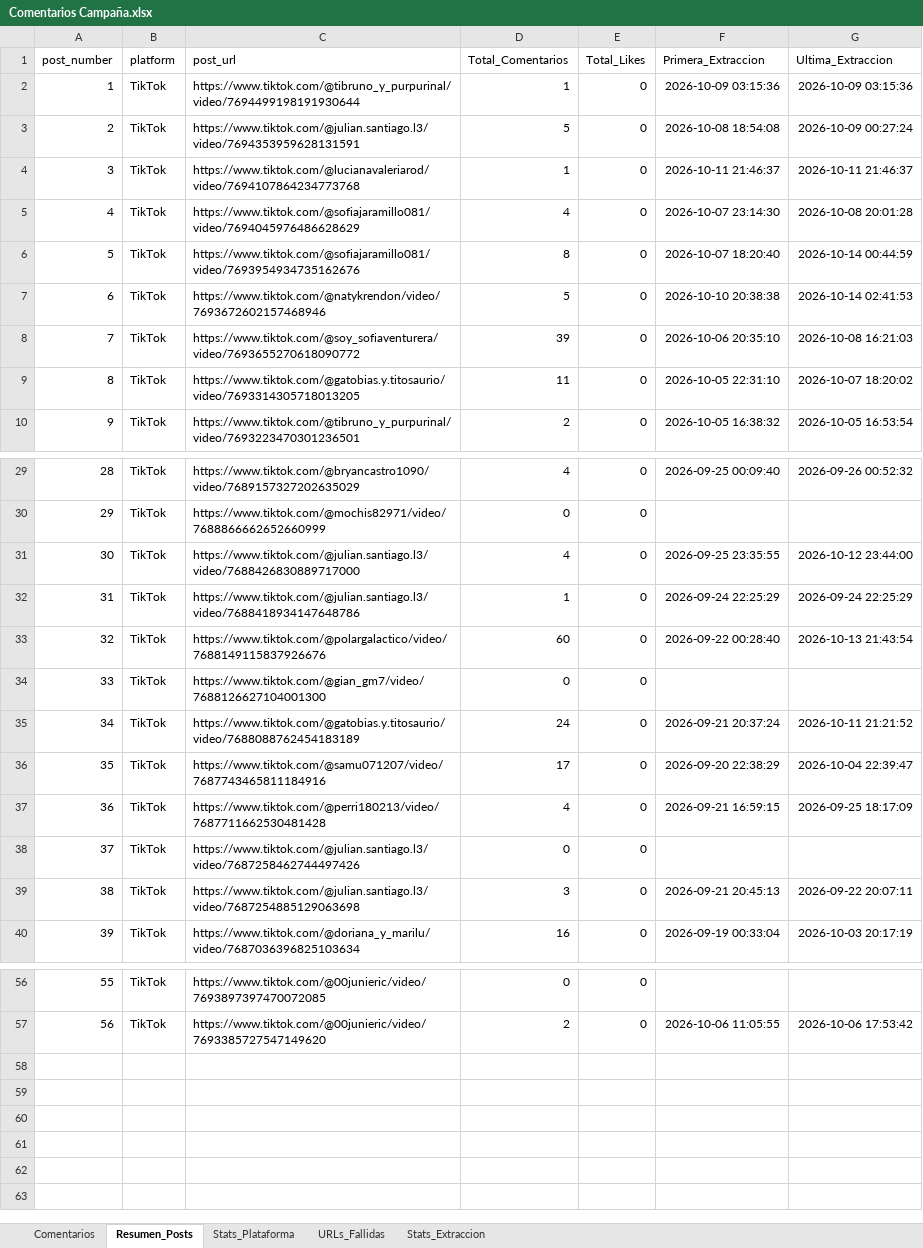
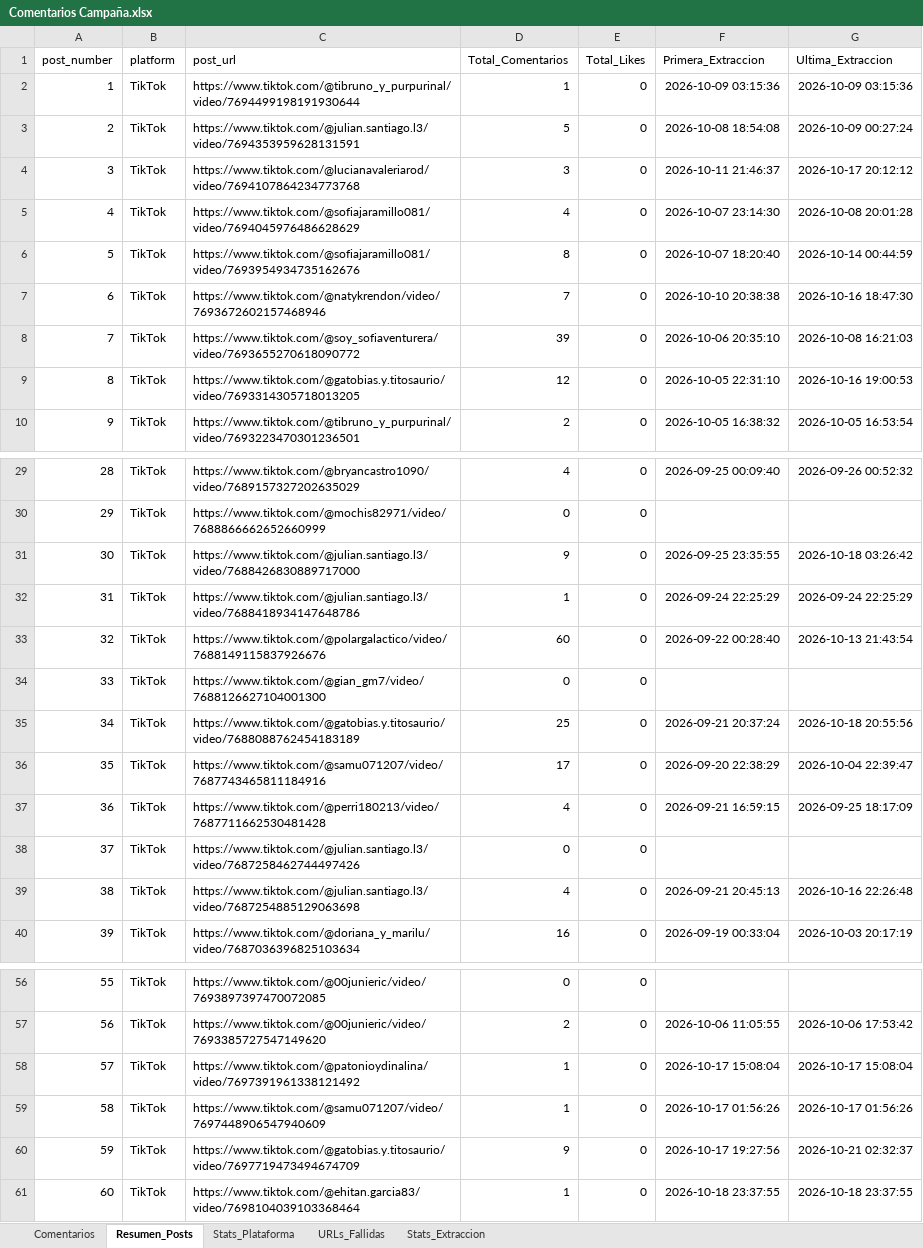
Before and after one commit to sociallisteningalpina-lang/comentarios-tiktok-miximochis-earned-media, an Excel workbook: Comentarios Campaña.xlsx, sheet Resumen_Posts, drawn as a sheet; only a part is shown, gaps mark what is left out; values as stored, in another font and other column widths than the file's, no borders; the diff covers the shown part only; the diff names each change by its address in the sheet, - before the commit and + after, or states it on an @@ line.

```diff
--- a/Comentarios Campaña.xlsx (sheet Resumen_Posts)
+++ b/Comentarios Campaña.xlsx (sheet Resumen_Posts)
-D4 (Total_Comentarios): 1
+D4 (Total_Comentarios): 3
-G4 (Ultima_Extraccion): 2026-10-11 21:46:37
+G4 (Ultima_Extraccion): 2026-10-17 20:12:12
-D7 (Total_Comentarios): 5
+D7 (Total_Comentarios): 7
-G7 (Ultima_Extraccion): 2026-10-14 02:41:53
+G7 (Ultima_Extraccion): 2026-10-16 18:47:30
-D9 (Total_Comentarios): 11
+D9 (Total_Comentarios): 12
-G9 (Ultima_Extraccion): 2026-10-07 18:20:02
+G9 (Ultima_Extraccion): 2026-10-16 19:00:53
-D31 (Total_Comentarios): 4
+D31 (Total_Comentarios): 9
-G31 (Ultima_Extraccion): 2026-10-12 23:44:00
+G31 (Ultima_Extraccion): 2026-10-18 03:26:42
-D35 (Total_Comentarios): 24
+D35 (Total_Comentarios): 25
-G35 (Ultima_Extraccion): 2026-10-11 21:21:52
+G35 (Ultima_Extraccion): 2026-10-18 20:55:56
-D39 (Total_Comentarios): 3
+D39 (Total_Comentarios): 4
-G39 (Ultima_Extraccion): 2026-09-22 20:07:11
+G39 (Ultima_Extraccion): 2026-10-16 22:26:48
+row 58: 57 | TikTok | https://www.tiktok.com/@patonioydinalina/video/7697391961338121492 | 1 | 0 | 2026-10-17 15:08:04 | 2026-10-17 15:08:04
+row 59: 58 | TikTok | https://www.tiktok.com/@samu071207/video/7697448906547940609 | 1 | 0 | 2026-10-17 01:56:26 | 2026-10-17 01:56:26
+row 60: 59 | TikTok | https://www.tiktok.com/@gatobias.y.titosaurio/video/7697719473494674709 | 9 | 0 | 2026-10-17 19:27:56 | 2026-10-21 02:32:37
+row 61: 60 | TikTok | https://www.tiktok.com/@ehitan.garcia83/video/7698104039103368464 | 1 | 0 | 2026-10-18 23:37:55 | 2026-10-18 23:37:55
```
Also changed, not shown: 4 edited cells elsewhere in this sheet, sheet Comentarios, sheet Stats_Extraccion, sheet Stats_Plataforma, 1 other file.
